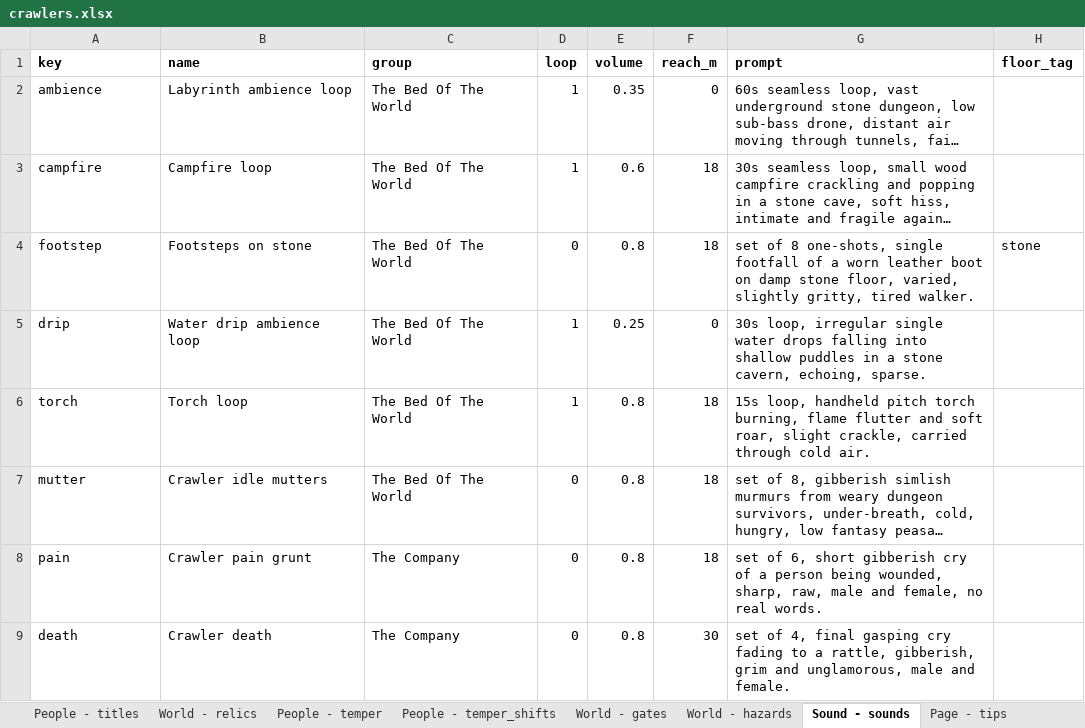
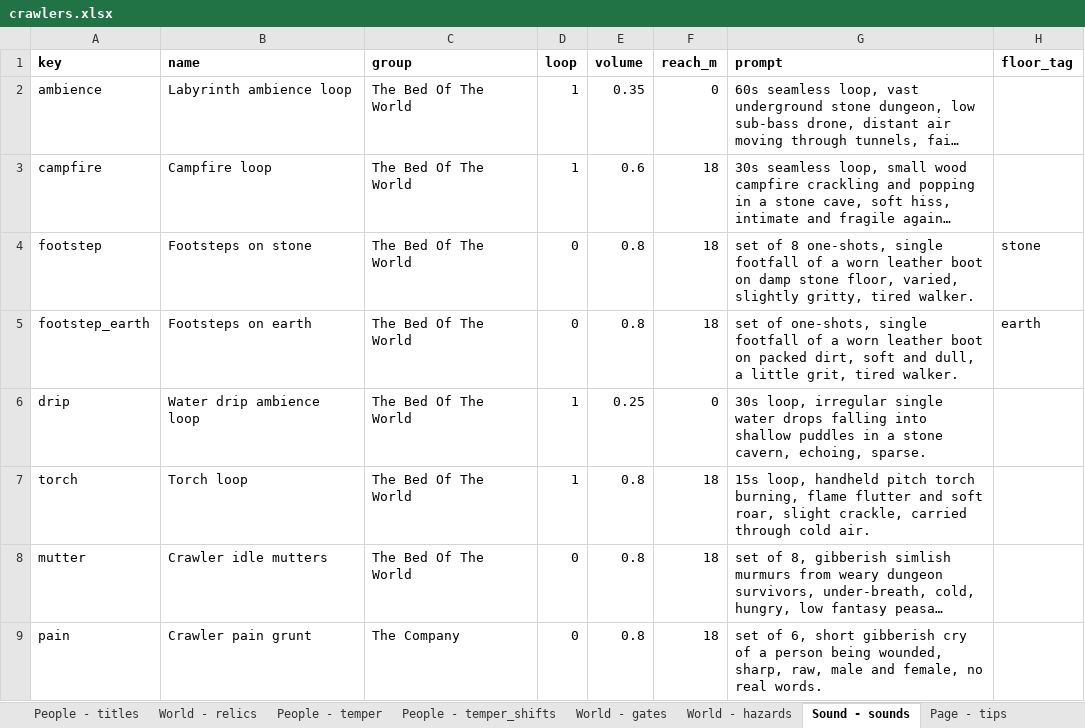
Before and after one commit to myrmecbruh/Project-Crawlers, an Excel workbook: crawlers.xlsx, sheet Sound - sounds, drawn as a sheet; only a part is shown; the shorter side is filled out with more unchanged rows; long unchanged cells end in …; values as stored, in another font and other column widths than the file's, no borders; the diff names each change by its address in the sheet, - before the commit and + after, or states it on an @@ line.

```diff
--- a/crawlers.xlsx (sheet Sound - sounds)
+++ b/crawlers.xlsx (sheet Sound - sounds)
+row 5: footstep_earth | Footsteps on earth | The Bed Of The World | 0 | 0.8 | 18 | set of one-shots, single footfall of a worn leather boot on packed dirt, soft and dull, a little grit, tired walker. | earth
```
Also changed, not shown: 5 other files.
